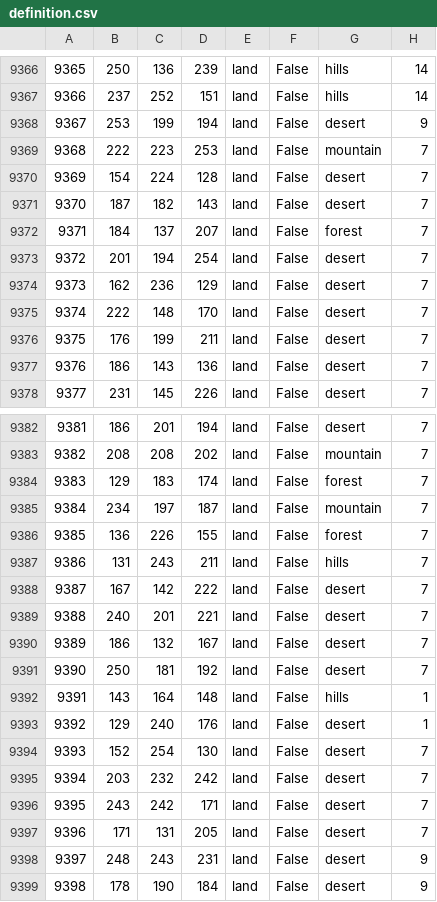
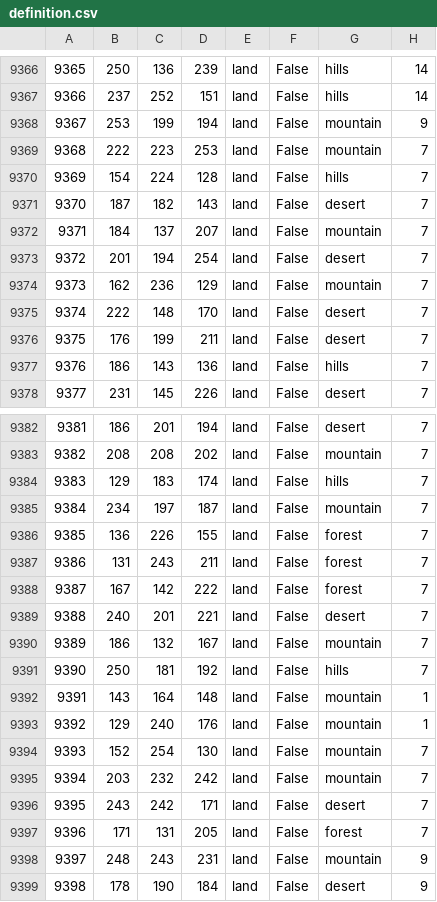
Before and after one commit to HoI4-LOTRMod-Team/HoI4-LotrMod, a CSV file: map/definition.csv, drawn as a sheet; only a part is shown, gaps mark what is left out; the diff covers the shown part only.

Commit message:
fixed prov terrain for rhun mountain move

```diff
--- a/map/definition.csv
+++ b/map/definition.csv
@@ -9367,12 +9367,12 @@
 9366;237;252;151;land;False;hills;14
-9367;253;199;194;land;False;desert;9
+9367;253;199;194;land;False;mountain;9
 9368;222;223;253;land;False;mountain;7
-9369;154;224;128;land;False;desert;7
+9369;154;224;128;land;False;hills;7
 9370;187;182;143;land;False;desert;7
-9371;184;137;207;land;False;forest;7
+9371;184;137;207;land;False;mountain;7
 9372;201;194;254;land;False;desert;7
-9373;162;236;129;land;False;desert;7
+9373;162;236;129;land;False;mountain;7
 9374;222;148;170;land;False;desert;7
 9375;176;199;211;land;False;desert;7
-9376;186;143;136;land;False;desert;7
+9376;186;143;136;land;False;hills;7
 9377;231;145;226;land;False;desert;7
@@ -9383,17 +9383,17 @@
 9382;208;208;202;land;False;mountain;7
-9383;129;183;174;land;False;forest;7
+9383;129;183;174;land;False;hills;7
 9384;234;197;187;land;False;mountain;7
 9385;136;226;155;land;False;forest;7
-9386;131;243;211;land;False;hills;7
-9387;167;142;222;land;False;desert;7
+9386;131;243;211;land;False;forest;7
+9387;167;142;222;land;False;forest;7
 9388;240;201;221;land;False;desert;7
-9389;186;132;167;land;False;desert;7
-9390;250;181;192;land;False;desert;7
-9391;143;164;148;land;False;hills;1
-9392;129;240;176;land;False;desert;1
-9393;152;254;130;land;False;desert;7
-9394;203;232;242;land;False;desert;7
+9389;186;132;167;land;False;mountain;7
+9390;250;181;192;land;False;hills;7
+9391;143;164;148;land;False;mountain;1
+9392;129;240;176;land;False;mountain;1
+9393;152;254;130;land;False;mountain;7
+9394;203;232;242;land;False;mountain;7
 9395;243;242;171;land;False;desert;7
-9396;171;131;205;land;False;desert;7
-9397;248;243;231;land;False;desert;9
+9396;171;131;205;land;False;forest;7
+9397;248;243;231;land;False;mountain;9
 9398;178;190;184;land;False;desert;9
```
Also changed, not shown: 39 edited cells elsewhere in this file, 1 other file.
